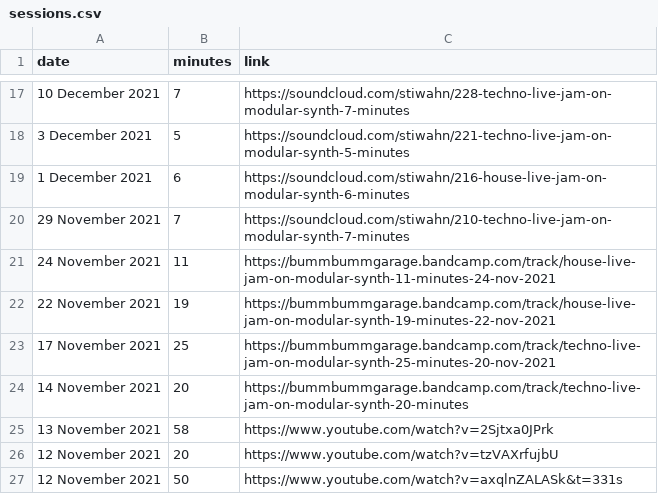
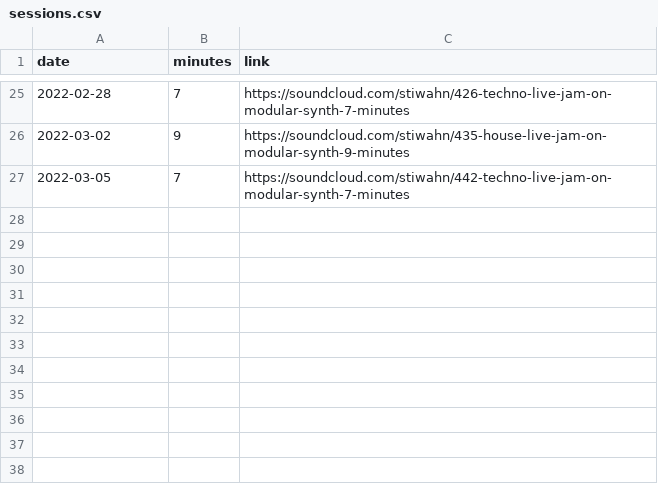
Before and after one commit to bummbummgarage/bummbummgarage.github.io, a CSV file: _data/sessions.csv, drawn as a sheet; only a part is shown, gaps mark what is left out; the diff covers the shown part only.

Commit message:
Updated "One Thousand Minutes Of Practice" page.

```diff
--- a/_data/sessions.csv
+++ b/_data/sessions.csv
@@ -17,11 +25,3 @@ date,minutes,link
-10 December 2021, 7, https://soundcloud.com/stiwahn/228-techno-live-jam-on-modular-synth-7-minutes
-3 December 2021, 5, https://soundcloud.com/stiwahn/221-techno-live-jam-on-modular-synth-5-minutes
-1 December 2021, 6, https://soundcloud.com/stiwahn/216-house-live-jam-on-modular-synth-6-minutes
-29 November 2021, 7, https://soundcloud.com/stiwahn/210-techno-live-jam-on-modular-synth-7-minutes
-24 November 2021, 11, https://bummbummgarage.bandcamp.com/track/house-live-jam-on-modular-synth-11-minutes-24-nov-2021
-22 November 2021, 19, https://bummbummgarage.bandcamp.com/track/house-live-jam-on-modular-synth-19-minutes-22-nov-2021
-17 November 2021, 25, https://bummbummgarage.bandcamp.com/track/techno-live-jam-on-modular-synth-25-minutes-20-nov-2021
-14 November 2021, 20, https://bummbummgarage.bandcamp.com/track/techno-live-jam-on-modular-synth-20-minutes
-13 November 2021, 58, https://www.youtube.com/watch?v=2Sjtxa0JPrk
-12 November 2021, 20, https://www.youtube.com/watch?v=tzVAXrfujbU
-12 November 2021, 50, https://www.youtube.com/watch?v=axqlnZALASk&t=331s
+2022-02-28, 7, https://soundcloud.com/stiwahn/426-techno-live-jam-on-modular-synth-7-minutes
+2022-03-02, 9, https://soundcloud.com/stiwahn/435-house-live-jam-on-modular-synth-9-minutes
+2022-03-05, 7, https://soundcloud.com/stiwahn/442-techno-live-jam-on-modular-synth-7-minutes
```
Also changed, not shown: 18 added rows, 10 removed rows and 9 edited cells elsewhere in this file, 1 other file.
